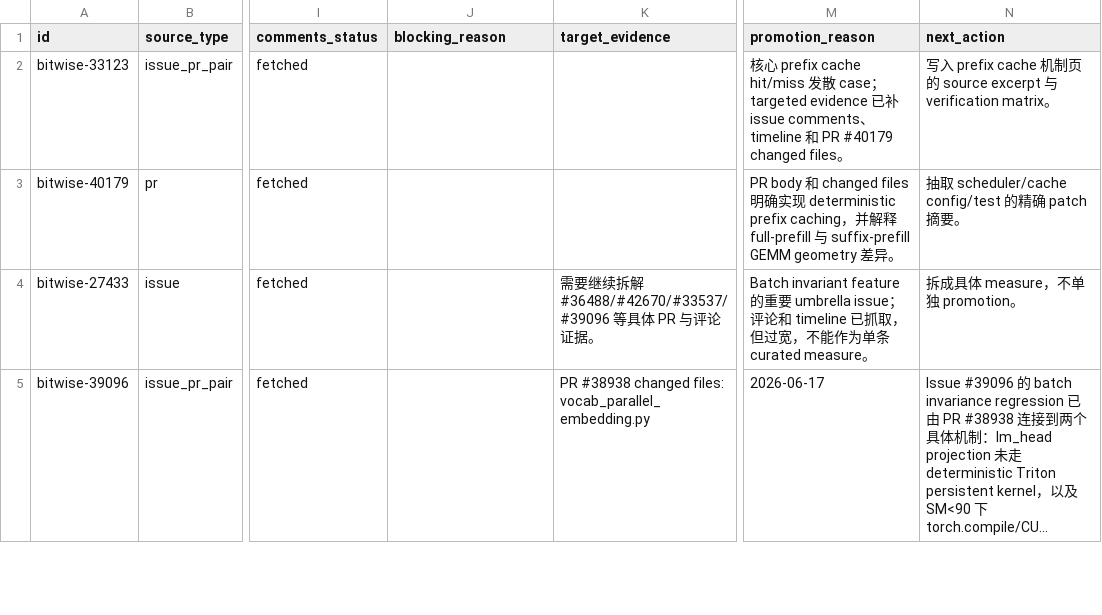
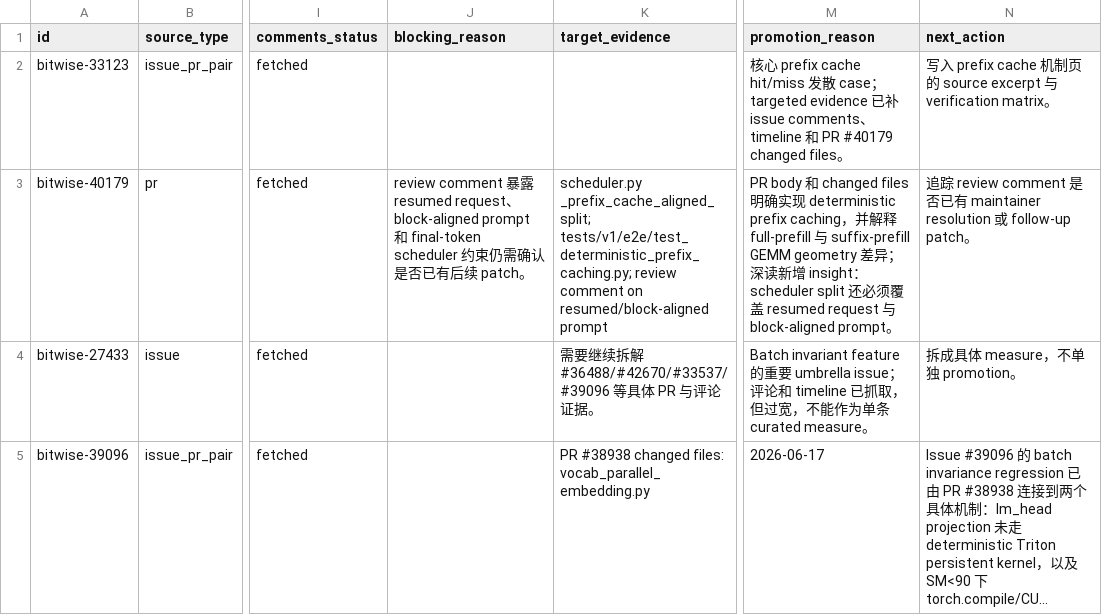
Before and after one commit to wwhhorizon/VllmWiki, a CSV file: candidates/bitwise_ledger.csv, drawn as a sheet; only a part is shown, gaps mark what is left out; long unchanged cells end in …; the diff covers the shown part only; the diff names each change by its address in the sheet, - before the commit and + after, or states it on an @@ line.

Commit message:
Add deep-read bitwise insights

```diff
--- a/candidates/bitwise_ledger.csv
+++ b/candidates/bitwise_ledger.csv
-J3 (blocking_reason): (empty)
+J3 (blocking_reason): review comment 暴露 resumed request、block-aligned prompt 和 final-token scheduler 约束仍需确认是否已有后续 patch。
-K3 (target_evidence): (empty)
+K3 (target_evidence): scheduler.py _prefix_cache_aligned_split; tests/v1/e2e/test_deterministic_prefix_caching.py; review comment on resumed/block-aligned prompt
-M3 (promotion_reason): …差异。
+M3 (promotion_reason): …差异；深读新增 insight：scheduler split 还必须覆盖 resumed request 与 block-aligned prompt。
-N3 (next_action): 抽取 scheduler/cache config/test 的精确 patch 摘要。
+N3 (next_action): 追踪 review comment 是否已有 maintainer resolution 或 follow-up patch。
```
Also changed, not shown: 16 edited cells elsewhere in this file, 6 other files.
